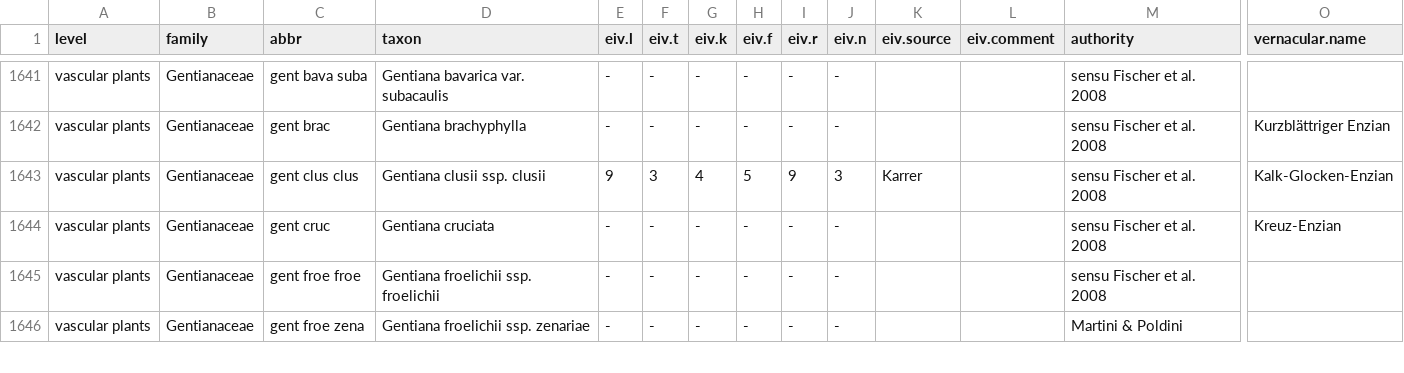
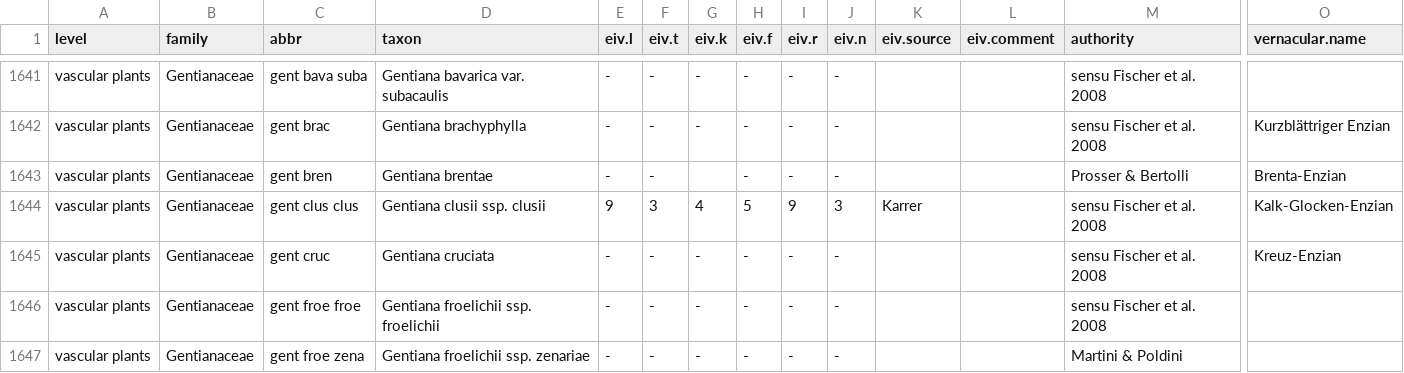
Before and after one commit to kardinal-eros/vegsoup-standards, a CSV file: austrian standard list 2008/austrian standard list 2008.csv, drawn as a sheet; only a part is shown, gaps mark what is left out; rows hold the shown columns only; the diff names each change by its address in the sheet, - before the commit and + after, or states it on an @@ line.

Commit message:
added taxon

```diff
--- a/austrian standard list 2008/austrian standard list 2008.csv
+++ b/austrian standard list 2008/austrian standard list 2008.csv
+row 1643: vascular plants | Gentianaceae | gent bren | Gentiana brentae | - | - |  | - | - | - |  |  | Prosser & Bertolli | Brenta-Enzian
```
